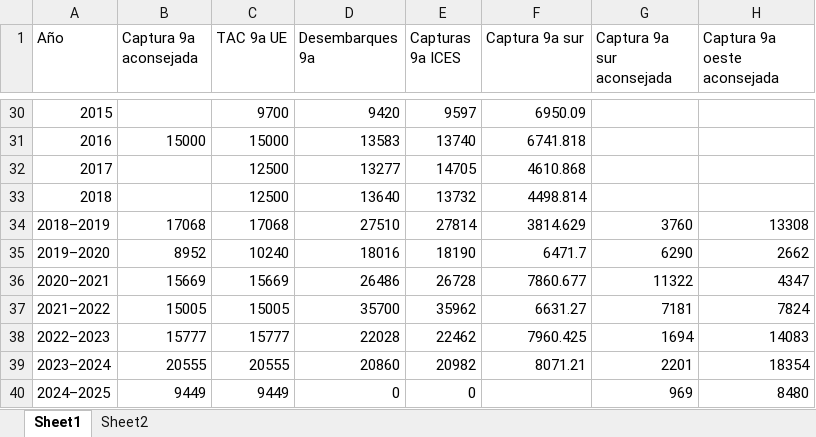
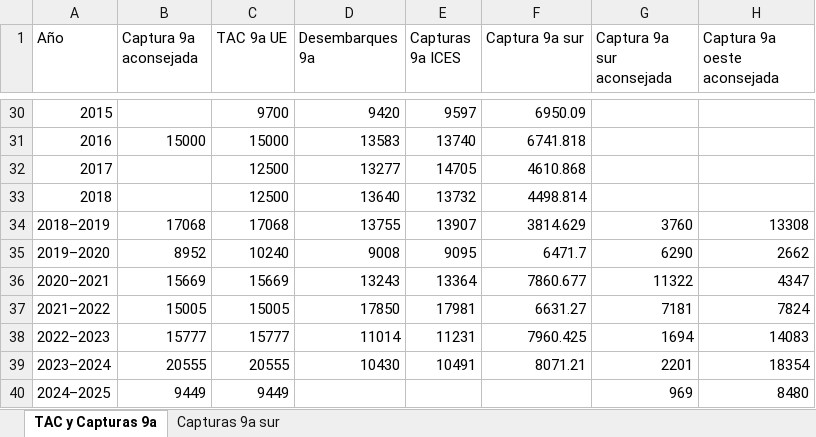
Before and after one commit to mariazuba/Fcap_ane27.9a_South, an Excel workbook: Capturas_TACs_Itsaso.xlsx, sheet TAC y Capturas 9a, drawn as a sheet; only a part is shown, gaps mark what is left out; values as stored, in another font and other column widths than the file's, no cell formats; charts and pictures not drawn; the diff names each change by its address in the sheet, - before the commit and + after, or states it on an @@ line.

Commit message:
capturas y TAC para Itsaso

```diff
--- a/Capturas_TACs_Itsaso.xlsx (sheet TAC y Capturas 9a)
+++ b/Capturas_TACs_Itsaso.xlsx (sheet TAC y Capturas 9a)
-sheet tab: Sheet1
+sheet tab: TAC y Capturas 9a
-sheet tab: Sheet2
+sheet tab: Capturas 9a sur
-D34 (Desembarques 9a): 27510
+D34 (Desembarques 9a): 13755
-E34 (Capturas 9a ICES): 27814
+E34 (Capturas 9a ICES): 13907
-D35 (Desembarques 9a): 18016
+D35 (Desembarques 9a): 9008
-E35 (Capturas 9a ICES): 18190
+E35 (Capturas 9a ICES): 9095
-D36 (Desembarques 9a): 26486
+D36 (Desembarques 9a): 13243
-E36 (Capturas 9a ICES): 26728
+E36 (Capturas 9a ICES): 13364
-D37 (Desembarques 9a): 35700
+D37 (Desembarques 9a): 17850
-E37 (Capturas 9a ICES): 35962
+E37 (Capturas 9a ICES): 17981
-D38 (Desembarques 9a): 22028
+D38 (Desembarques 9a): 11014
-E38 (Capturas 9a ICES): 22462
+E38 (Capturas 9a ICES): 11231
-D39 (Desembarques 9a): 20860
+D39 (Desembarques 9a): 10430
-E39 (Capturas 9a ICES): 20982
+E39 (Capturas 9a ICES): 10491
-D40 (Desembarques 9a): 0
+D40 (Desembarques 9a): (empty)
-E40 (Capturas 9a ICES): 0
+E40 (Capturas 9a ICES): (empty)
```
Also changed, not shown: sheet Capturas 9a sur, cell formats, charts or pictures.
